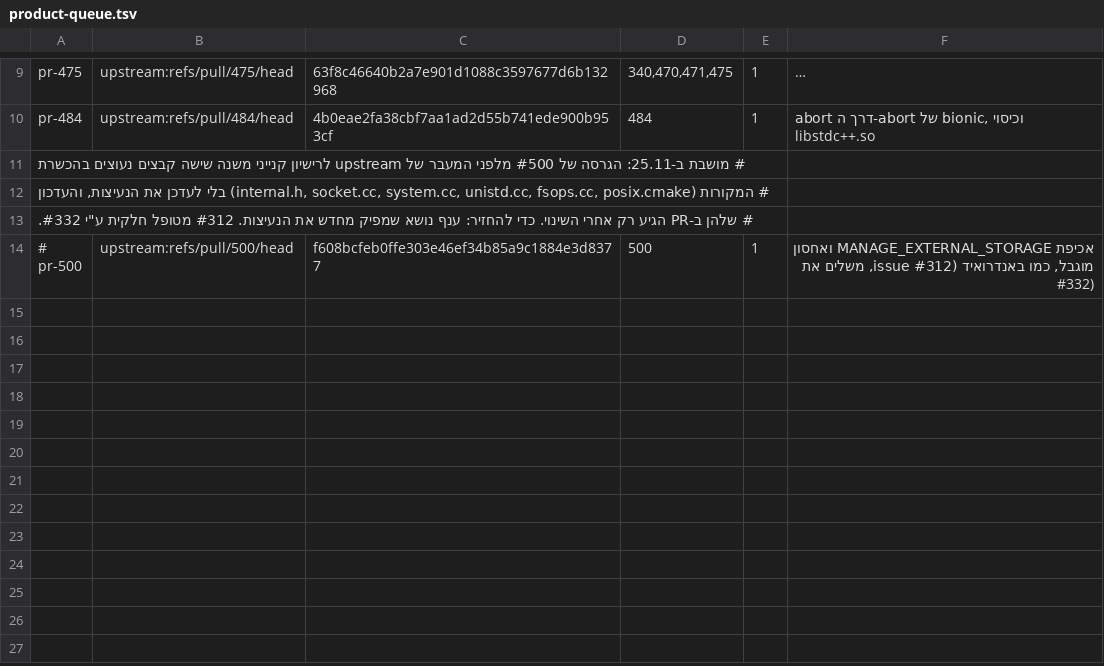
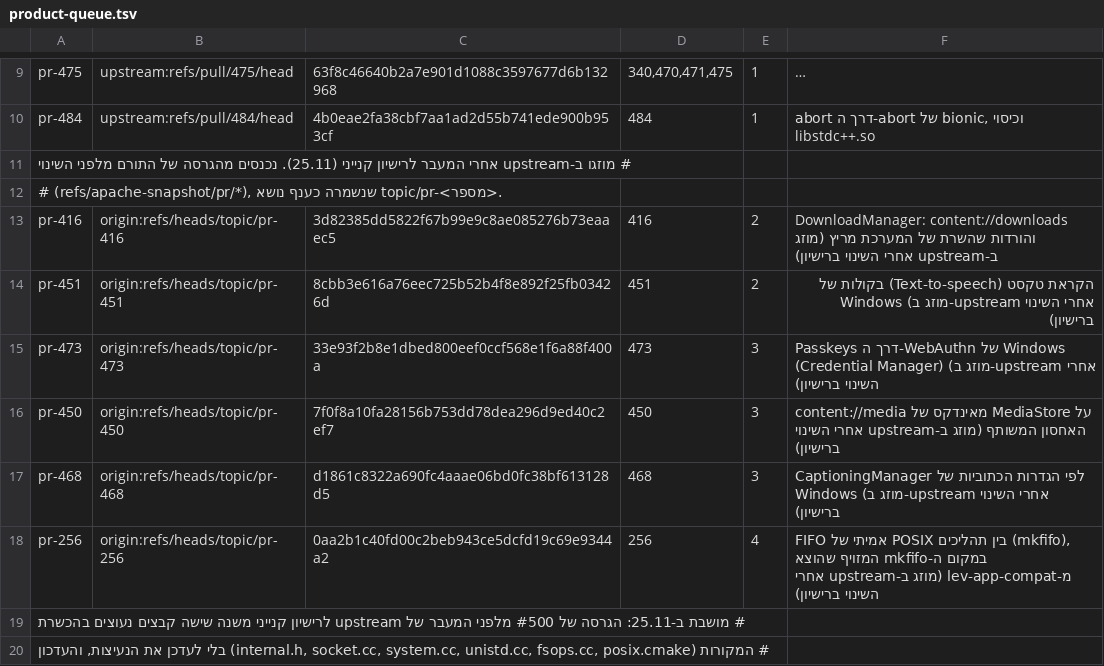
Before and after one commit to yosef220/gesher-hameitarim, a TSV file: tools/integration/product-queue.tsv, drawn as a sheet; only a part is shown, gaps mark what is left out; the shorter side is filled out with more unchanged rows; long unchanged cells end in …; the diff names each change by its address in the sheet, - before the commit and + after, or states it on an @@ line.

```diff
--- a/tools/integration/product-queue.tsv
+++ b/tools/integration/product-queue.tsv
+row 11: # מוזגו ב-upstream אחרי המעבר לרישיון קנייני (25.11). נכנסים מהגרסה של התורם מלפני השינוי
+row 12: # (refs/apache-snapshot/pr/*), שנשמרה כענף נושא topic/pr-<מספר>.
+row 13: pr-416 | origin:refs/heads/topic/pr-416 | 3d82385dd5822f67b99e9c8ae085276b73eaaec5 | 416 | 2 | DownloadManager: content://downloads והורדות שהשרת של המערכת מריץ (מוזג ב-upstream אחרי השינוי ברישיון)
+row 14: pr-451 | origin:refs/heads/topic/pr-451 | 8cbb3e616a76eec725b52b4f8e892f25fb03426d | 451 | 2 | הקראת טקסט (Text-to-speech) בקולות של Windows (מוזג ב-upstream אחרי השינוי ברישיון)
+row 15: pr-473 | origin:refs/heads/topic/pr-473 | 33e93f2b8e1dbed800eef0ccf568e1f6a88f400a | 473 | 3 | Passkeys דרך ה-WebAuthn של Windows (Credential Manager) (מוזג ב-upstream אחרי השינוי ברישיון)
+row 16: pr-450 | origin:refs/heads/topic/pr-450 | 7f0f8a10fa28156b753dd78dea296d9ed40c2ef7 | 450 | 3 | content://media מאינדקס של MediaStore על האחסון המשותף (מוזג ב-upstream אחרי השינוי ברישיון)
+row 17: pr-468 | origin:refs/heads/topic/pr-468 | d1861c8322a690fc4aaae06bd0fc38bf613128d5 | 468 | 3 | CaptioningManager לפי הגדרות הכתוביות של Windows (מוזג ב-upstream אחרי השינוי ברישיון)
+row 18: pr-256 | origin:refs/heads/topic/pr-256 | 0aa2b1c40fd00c2beb943ce5dcfd19c69e9344a2 | 256 | 4 | FIFO אמיתי של POSIX בין תהליכים (mkfifo), במקום ה-mkfifo המזויף שהוצא מ-lev-app-compat (מוזג ב-upstream אחרי השינוי ברישיון)
```
